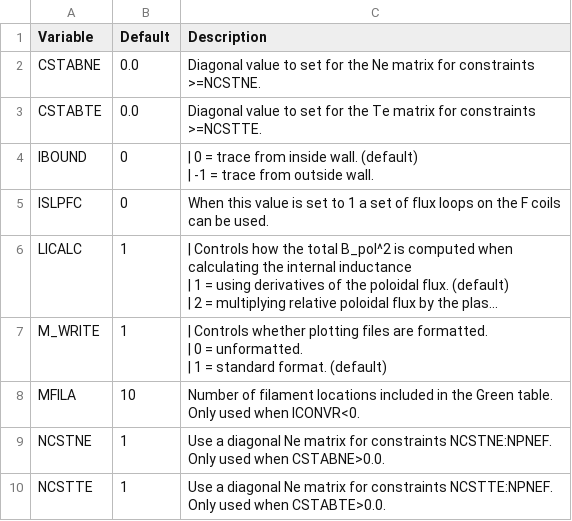
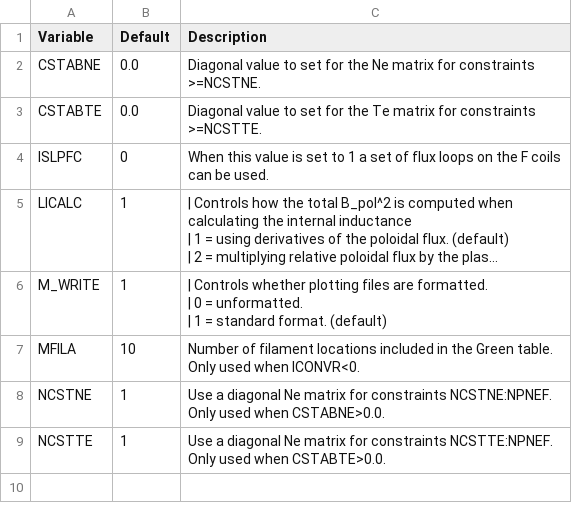
Before and after one commit to gafusion/EFIT, a CSV file: docs/tables/hardcoded.csv, drawn as a sheet; long unchanged cells end in ….

```diff
--- a/docs/tables/hardcoded.csv
+++ b/docs/tables/hardcoded.csv
@@ -3,4 +3,2 @@ CSTABNE,0.0,Diagonal value to set for the Ne matrix for constraints >=NCSTNE.
 CSTABTE,0.0,Diagonal value to set for the Te matrix for constraints >=NCSTTE.
-IBOUND,0,"| 0 = trace from inside wall. (default)
-| -1 = trace from outside wall."
 ISLPFC,0,When this value is set to 1 a set of flux loops on the F coils can be used.
```
Also changed, not shown: docs/tables/in1.csv, 17 other files.
